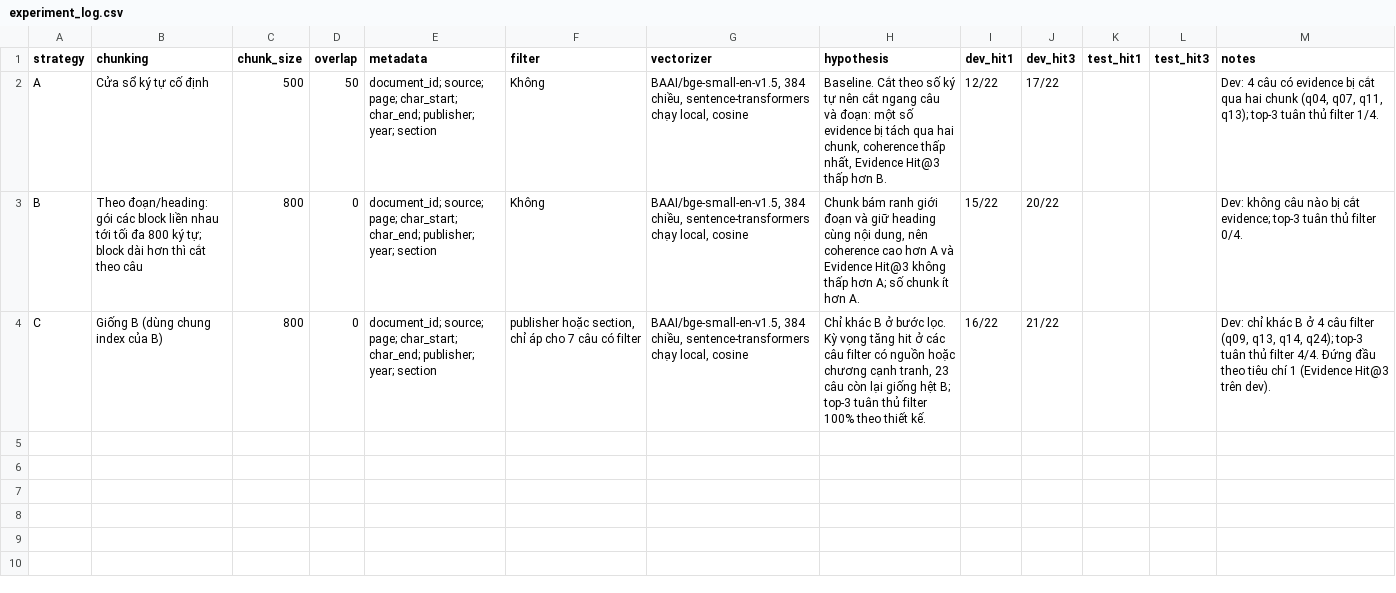
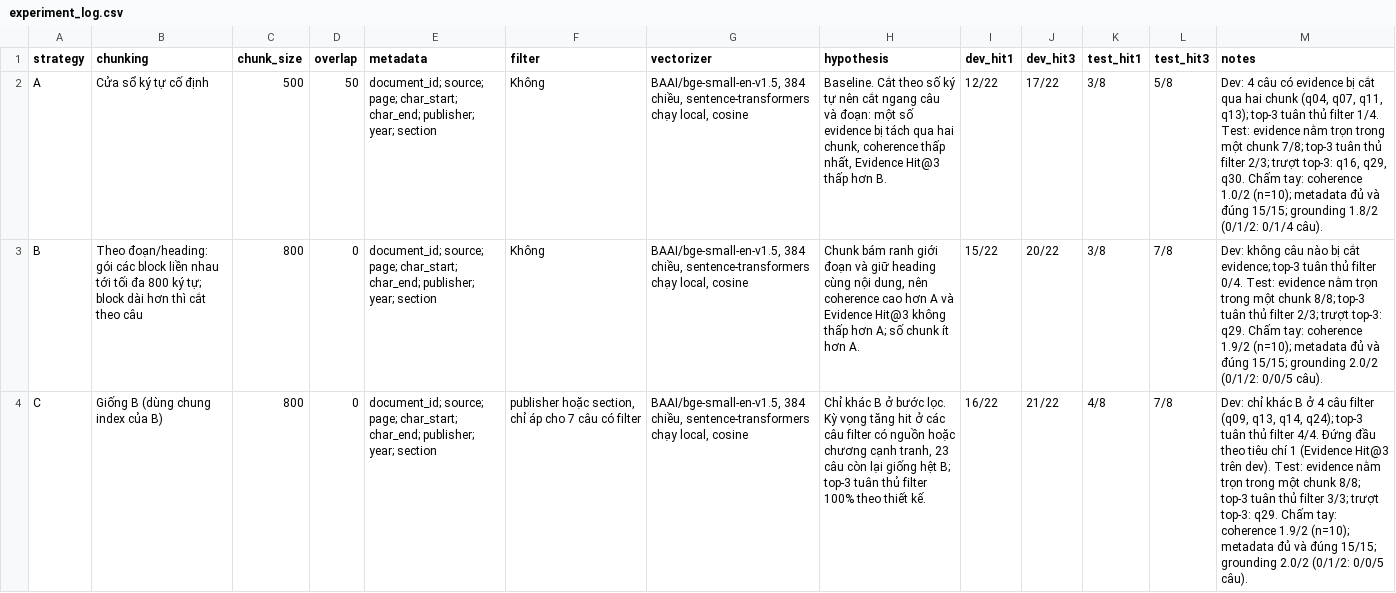
Before and after one commit to ToyzZone/K5-L3A-DAY06-NguyenMinhThong-2A202603637-DataIngestion, a CSV file: artifacts/experiment_log.csv, drawn as a sheet; the diff names each change by its address in the sheet, - before the commit and + after, or states it on an @@ line.

Commit message:
Record test results, manual audit labels and individual report
Test (8 questions, run once after the configuration was frozen in
af25567): Evidence Hit@3 A 5/8, B 7/8, C 7/8; Hit@1 A 3/8, B 3/8, C 4/8.

Audit: coherence A 1.0/2, B and C 1.9/2 (10 fixed positions); metadata
complete and correct 15/15 per configuration; grounding A 1.8/2, B and C
2.0/2 (test questions q16-q20). Labels were proposed with AI assistance
and reviewed by the student, as stated in the report.

```diff
--- a/artifacts/experiment_log.csv
+++ b/artifacts/experiment_log.csv
-K2:K3 (test_hit1): (empty)
+K2:K3 (test_hit1): 3/8
-L2 (test_hit3): (empty)
+L2 (test_hit3): 5/8
-M2 (notes): …filter 1/4.
+M2 (notes): …filter 1/4. Test: evidence nằm trọn trong một chunk 7/8; top-3 tuân thủ filter 2/3; trượt top-3: q16, q29, q30. Chấm tay: coherence 1.0/2 (n=10); metadata đủ và đúng 15/15; grounding 1.8/2 (0/1/2: 0/1/4 câu).
-L3:L4 (test_hit3): (empty)
+L3:L4 (test_hit3): 7/8
-M3 (notes): …filter 0/4.
+M3 (notes): …filter 0/4. Test: evidence nằm trọn trong một chunk 8/8; top-3 tuân thủ filter 2/3; trượt top-3: q29. Chấm tay: coherence 1.9/2 (n=10); metadata đủ và đúng 15/15; grounding 2.0/2 (0/1/2: 0/0/5 câu).
-K4 (test_hit1): (empty)
+K4 (test_hit1): 4/8
-M4 (notes): …trên dev).
+M4 (notes): …trên dev). Test: evidence nằm trọn trong một chunk 8/8; top-3 tuân thủ filter 3/3; trượt top-3: q29. Chấm tay: coherence 1.9/2 (n=10); metadata đủ và đúng 15/15; grounding 2.0/2 (0/1/2: 0/0/5 câu).
```
Also changed, not shown: 9 other files.
